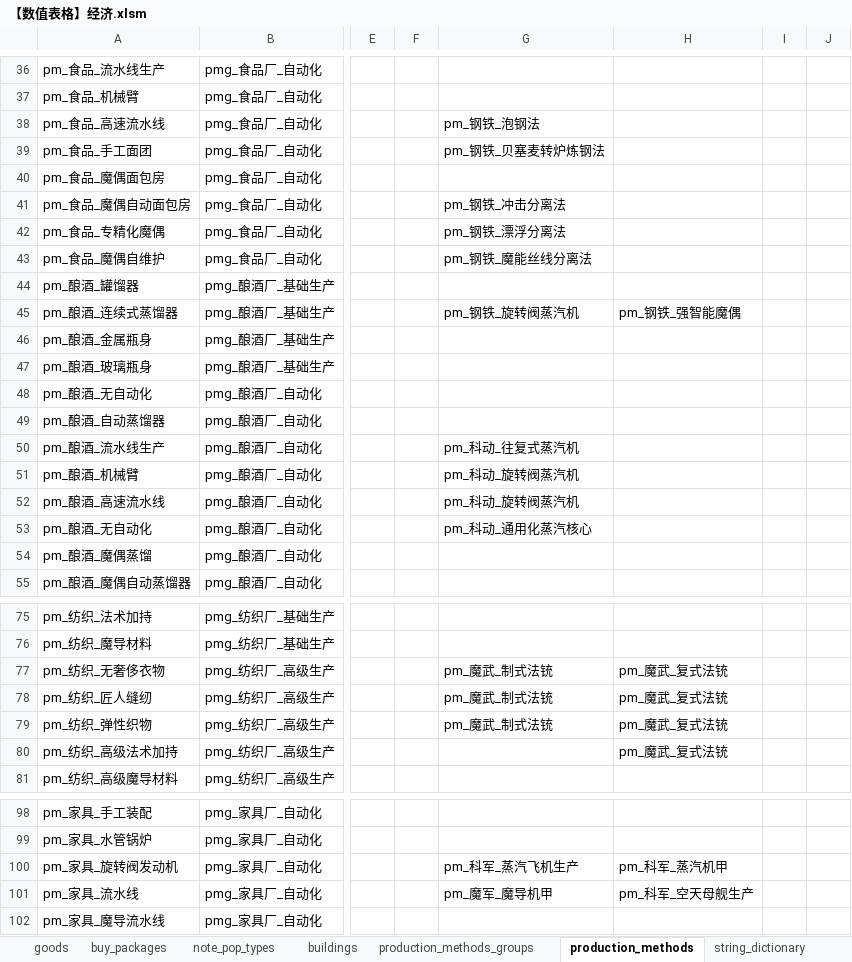
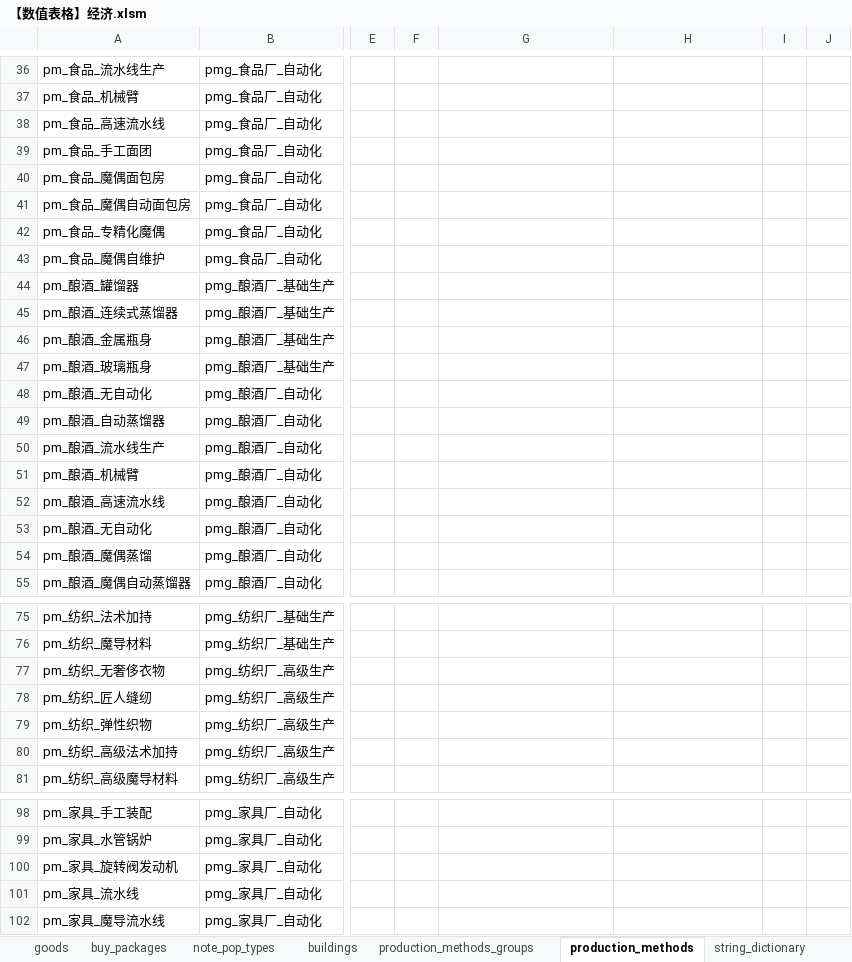
Before and after one commit to YFFtYHwsdj/Aurora-of-Magiscientia, an Excel workbook: 设定/数值设定/aom数值/【数值表格】经济.xlsm, sheet production_methods, drawn as a sheet; only a part is shown, gaps mark what is left out; values as stored, in another font and other column widths than the file's, no borders; the diff covers the shown part only; the diff names each change by its address in the sheet, - before the commit and + after, or states it on an @@ line.

```diff
--- a/设定/数值设定/aom数值/【数值表格】经济.xlsm (sheet production_methods)
+++ b/设定/数值设定/aom数值/【数值表格】经济.xlsm (sheet production_methods)
-G38: pm_钢铁_泡钢法
+G38: (empty)
-G39: pm_钢铁_贝塞麦转炉炼钢法
+G39: (empty)
-G41: pm_钢铁_冲击分离法
+G41: (empty)
-G42: pm_钢铁_漂浮分离法
+G42: (empty)
-G43: pm_钢铁_魔能丝线分离法
+G43: (empty)
-G45: pm_钢铁_旋转阀蒸汽机
+G45: (empty)
-H45: pm_钢铁_强智能魔偶
+H45: (empty)
-G50: pm_科动_往复式蒸汽机
+G50: (empty)
-G51:G52: pm_科动_旋转阀蒸汽机
+G51:G52: (empty)
-G53: pm_科动_通用化蒸汽核心
+G53: (empty)
-G77:G79: pm_魔武_制式法铳
+G77:G79: (empty)
-H77:H80: pm_魔武_复式法铳
+H77:H80: (empty)
-G100: pm_科军_蒸汽飞机生产
+G100: (empty)
-H100: pm_科军_蒸汽机甲
+H100: (empty)
-G101: pm_魔军_魔导机甲
+G101: (empty)
-H101: pm_科军_空天母舰生产
+H101: (empty)
```
Also changed, not shown: 12 edited cells elsewhere in this sheet, sheet string_dictionary, sheet buildings, sheet production_methods_groups.
